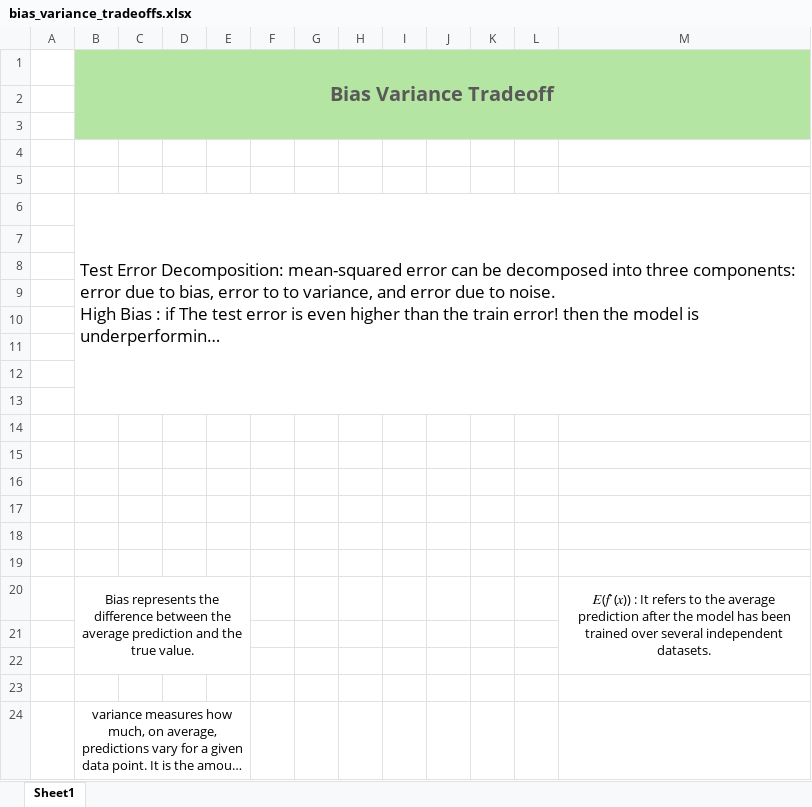
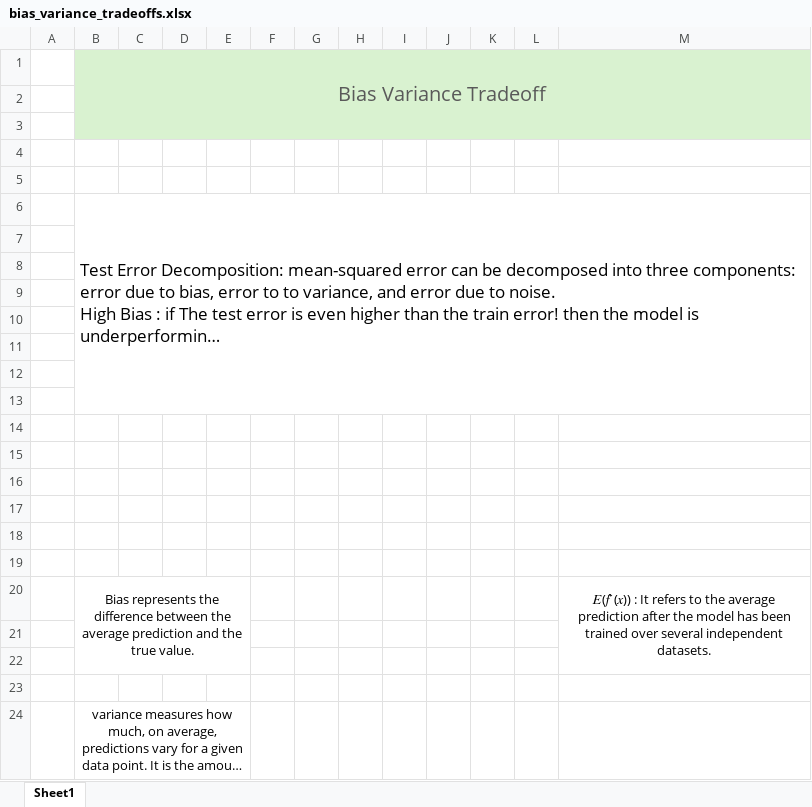
Before and after one commit to thomaskty/Notes-Repository, an Excel workbook: bias_variance_tradeoffs.xlsx, sheet Sheet1, drawn as a sheet; long unchanged cells end in …; values as stored, in another font and other column widths than the file's, no borders; charts and pictures not drawn; the diff names each change by its address in the sheet, - before the commit and + after, or states it on an @@ line.

```diff
--- a/bias_variance_tradeoffs.xlsx (sheet Sheet1)
+++ b/bias_variance_tradeoffs.xlsx (sheet Sheet1)
-B1:M3 fill: #B4E5A2
+B1:M3 fill: #D9F2D0
-B1 bold: on
+B1 bold: off
```
Also changed, not shown: charts or pictures, adaboost.xlsx, anova_twoway.xlsx, 5 other files.
